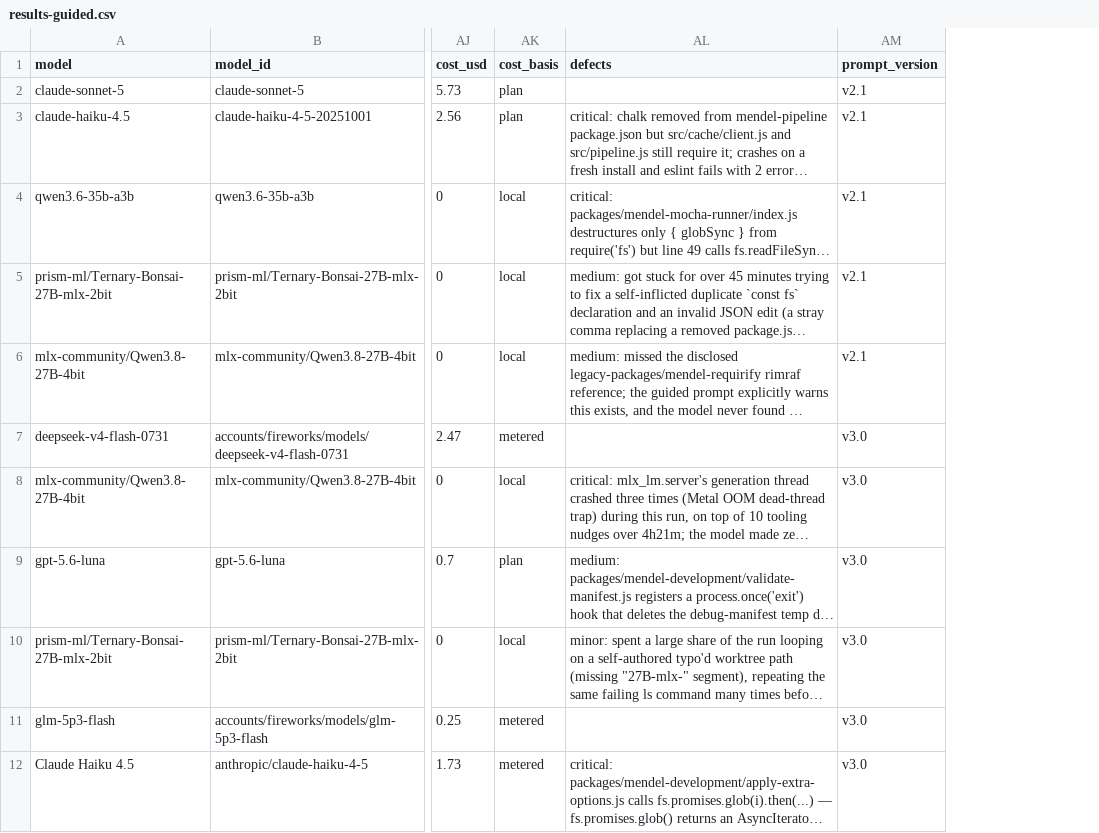
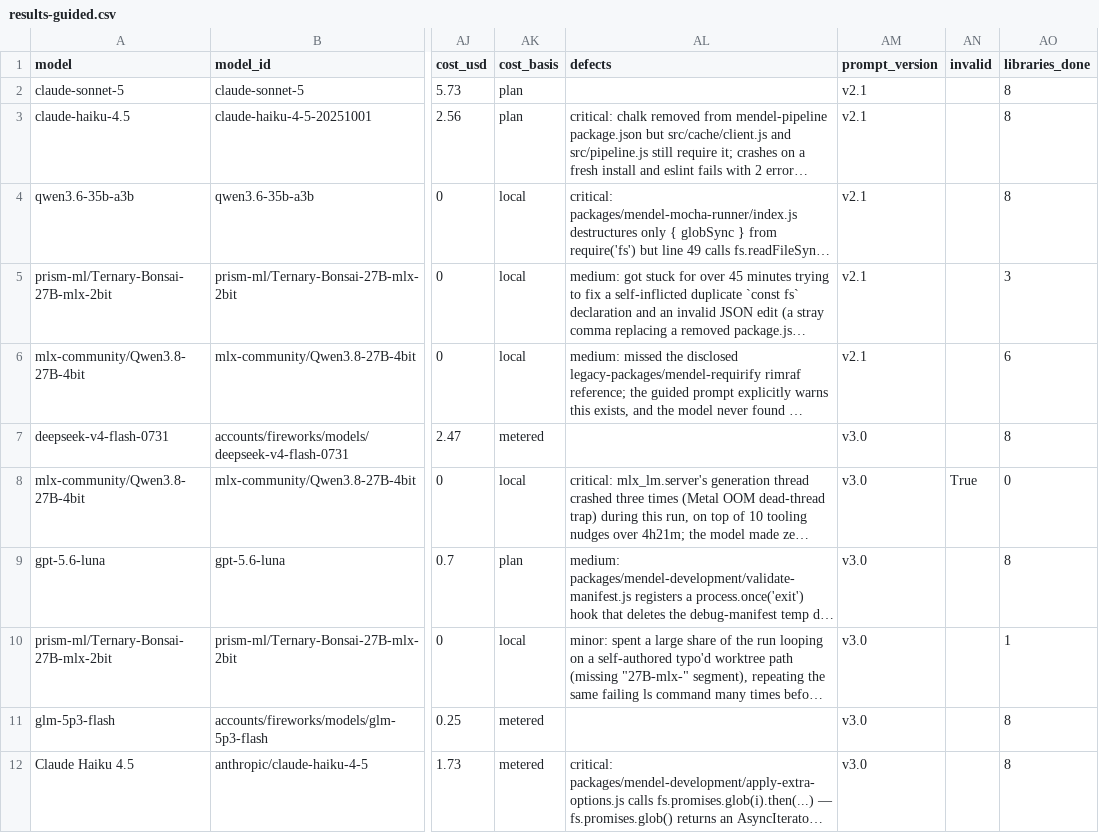
Before and after one commit to irae/local-llm-eval-tools, a CSV file: issue-simulator-bench/results-guided.csv, drawn as a sheet; only a part is shown, gaps mark what is left out; long unchanged cells end in …; the diff names each change by its address in the sheet, - before the commit and + after, or states it on an @@ line.

```diff
--- a/issue-simulator-bench/results-guided.csv
+++ b/issue-simulator-bench/results-guided.csv
+column AN (invalid), row 8: True
+column AO (libraries_done), rows 2-12: 8 | 8 | 8 | 3 | 6 | 8 | 0 | 8 | 1 | 8 | 8
```
Also changed, not shown: issue-simulator-bench/results.csv, 7 other files.
